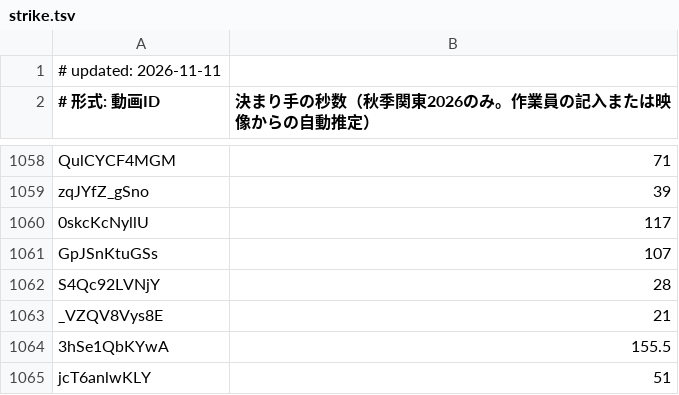
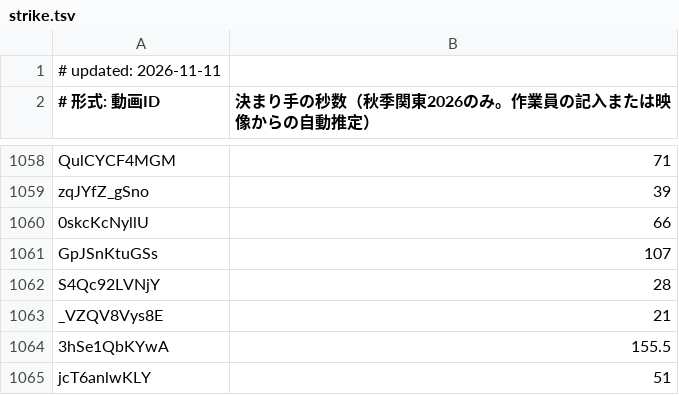
Before and after one commit to sportschanbaragakuseirenmei/member-video-list, a TSV file: data/strike.tsv, drawn as a sheet; only a part is shown, gaps mark what is left out; the diff covers the shown part only.

```diff
--- a/data/strike.tsv
+++ b/data/strike.tsv
@@ -1059,3 +1059,3 @@ QulCYCF4MGM	71
 zqJYfZ_gSno	39
-0skcKcNyllU	117
+0skcKcNyllU	66
 GpJSnKtuGSs	107
```
Also changed, not shown: 5 edited cells elsewhere in this file.
